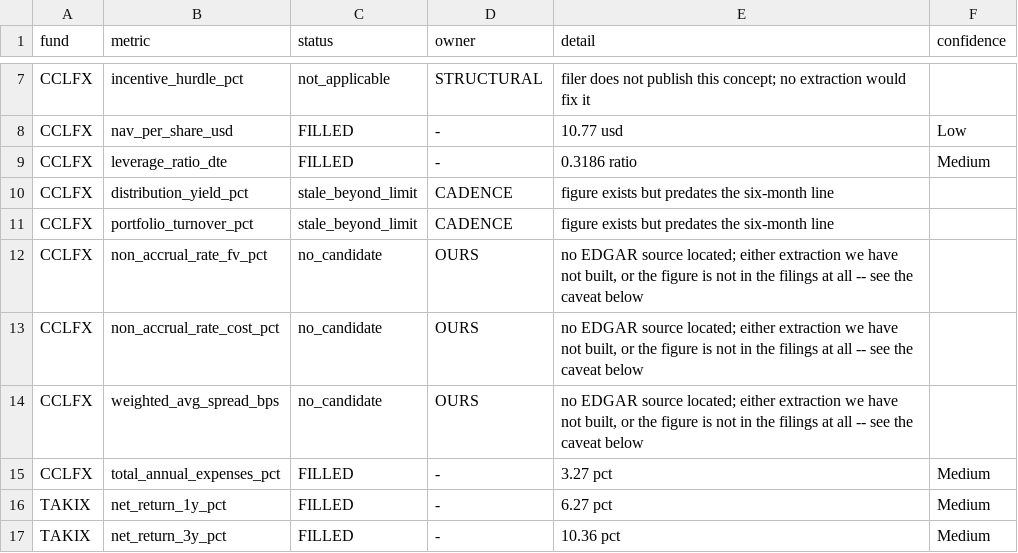
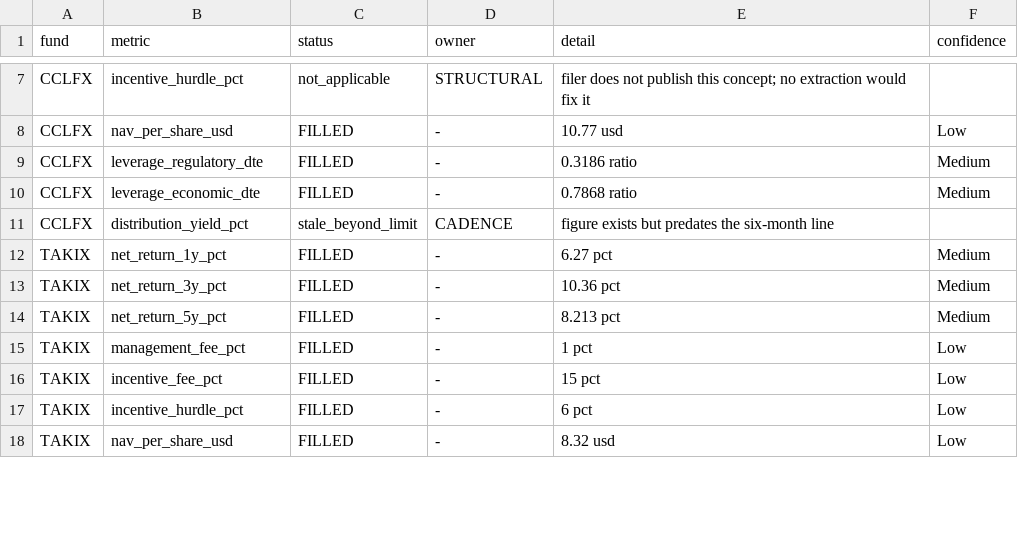
Before and after one commit to Predicate-dev/river-technologies-assessment, a CSV file: output/coverage_breakdown.csv, drawn as a sheet; only a part is shown, gaps mark what is left out; the shorter side is filled out with more unchanged rows; the diff covers the shown part only.

```diff
--- a/output/coverage_breakdown.csv
+++ b/output/coverage_breakdown.csv
@@ -8,9 +8,5 @@ CCLFX,incentive_hurdle_pct,not_applicable,STRUCTURAL,filer does not publish this
 CCLFX,nav_per_share_usd,FILLED,-,10.77 usd,Low
-CCLFX,leverage_ratio_dte,FILLED,-,0.3186 ratio,Medium
+CCLFX,leverage_regulatory_dte,FILLED,-,0.3186 ratio,Medium
+CCLFX,leverage_economic_dte,FILLED,-,0.7868 ratio,Medium
 CCLFX,distribution_yield_pct,stale_beyond_limit,CADENCE,figure exists but predates the six-month line,
-CCLFX,portfolio_turnover_pct,stale_beyond_limit,CADENCE,figure exists but predates the six-month line,
-CCLFX,non_accrual_rate_fv_pct,no_candidate,OURS,"no EDGAR source located; either extraction we have not built, or the figure is not in the filings at all -- see the caveat below",
-CCLFX,non_accrual_rate_cost_pct,no_candidate,OURS,"no EDGAR source located; either extraction we have not built, or the figure is not in the filings at all -- see the caveat below",
-CCLFX,weighted_avg_spread_bps,no_candidate,OURS,"no EDGAR source located; either extraction we have not built, or the figure is not in the filings at all -- see the caveat below",
-CCLFX,total_annual_expenses_pct,FILLED,-,3.27 pct,Medium
 TAKIX,net_return_1y_pct,FILLED,-,6.27 pct,Medium
```
Also changed, not shown: 3 added rows, 15 removed rows and 7 edited cells elsewhere in this file, output/audit_trail.csv, 19 other files.
